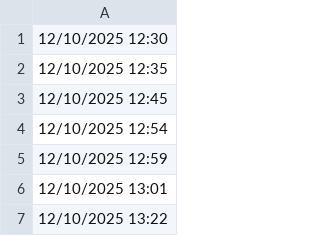
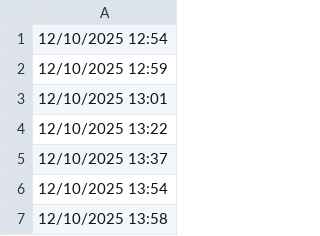
Before and after one commit to lethanhtannhat/hoangxuannhuvo712026, a CSV file: time.csv, drawn as a sheet; only a part is shown; the shorter side is filled out with more unchanged rows.

```diff
--- a/time.csv
+++ b/time.csv
@@ -1,4 +1 @@
-12/10/2025 12:30
-12/10/2025 12:35
-12/10/2025 12:45
 12/10/2025 12:54
```
Also changed, not shown: 1 other file.
